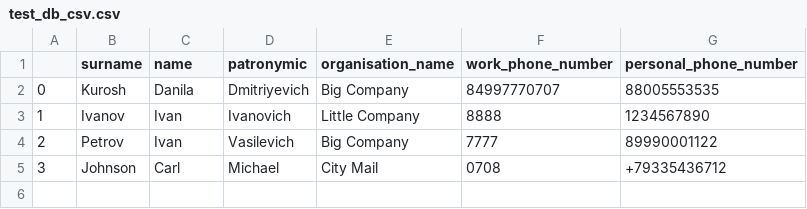
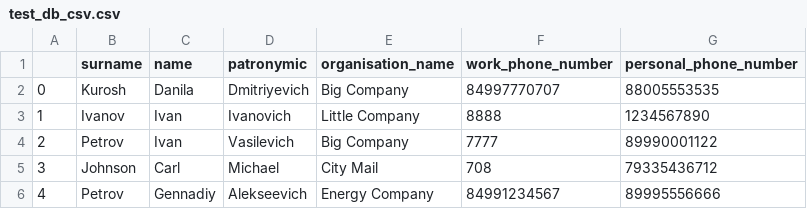
Before and after one commit to kdushnila/Telephone_directory_console_app, a CSV file: test_db_csv.csv, drawn as a sheet.

```diff
--- a/test_db_csv.csv
+++ b/test_db_csv.csv
@@ -4,2 +4,3 @@
 2,Petrov,Ivan,Vasilevich,Big Company,7777,89990001122
-3,Johnson,Carl,Michael,City Mail,0708,+79335436712
+3,Johnson,Carl,Michael,City Mail,708,79335436712
+4,Petrov,Gennadiy,Alekseevich,Energy Company,84991234567,89995556666
```
Also changed, not shown: 1 other file.
